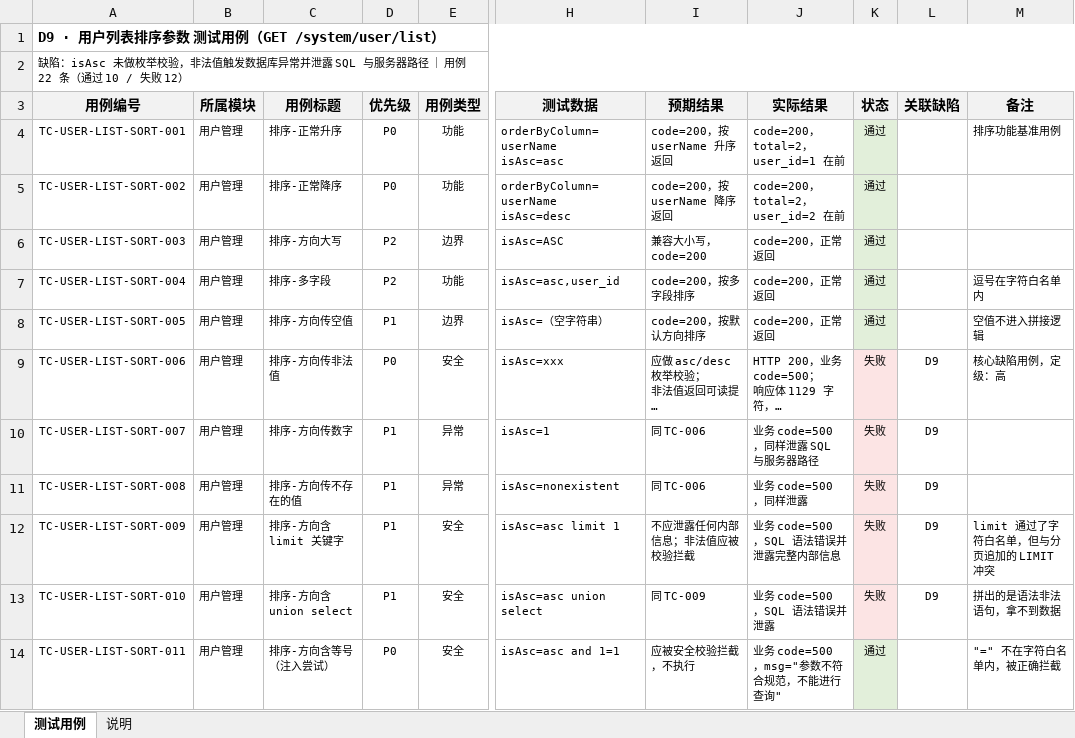
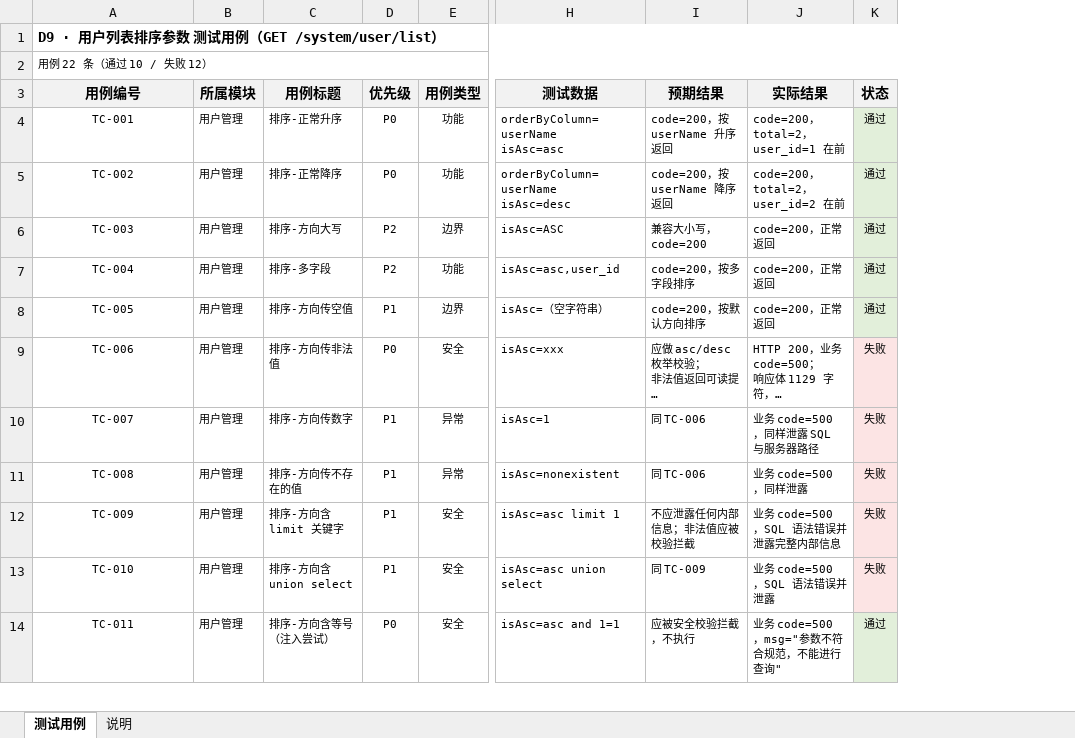
Before and after one commit to Zcwpom/ruoyi-api-test, an Excel workbook: 测试用例-D9-用户列表排序参数.xlsx, sheet 测试用例, drawn as a sheet; only a part is shown, gaps mark what is left out; long unchanged cells end in …; values as stored, in another font and other column widths than the file's, no borders; the diff covers the shown part only; the diff names each change by its address in the sheet, - before the commit and + after, or states it on an @@ line.

```diff
--- a/测试用例-D9-用户列表排序参数.xlsx (sheet 测试用例)
+++ b/测试用例-D9-用户列表排序参数.xlsx (sheet 测试用例)
-column L (关联缺陷), rows 9-13: all D9
-column M (备注), rows 4-14: 排序功能基准用例 |  |  | 逗号在字符白名单内 | 空值不进入拼接逻辑 | 核心缺陷用例，定级：高 |  |  | limit 通过了字符白名单，但与分页追加的 LIMIT 冲突 | 拼出的是语法非法语句，拿不到数据 | "=" 不在字符白名单内，被正确拦截
-A2 (用例编号): 缺陷：isAsc 未做枚举校验，非法值触发数据库异常并泄露 SQL 与服务器路径 ｜ 用例 22 条（通过 10 / 失败 12）
+A2 (用例编号): 用例 22 条（通过 10 / 失败 12）
-A4 (用例编号): TC-USER-LIST-SORT-001
+A4 (用例编号): TC-001
-A5 (用例编号): TC-USER-LIST-SORT-002
+A5 (用例编号): TC-002
-A6 (用例编号): TC-USER-LIST-SORT-003
+A6 (用例编号): TC-003
-A7 (用例编号): TC-USER-LIST-SORT-004
+A7 (用例编号): TC-004
-A8 (用例编号): TC-USER-LIST-SORT-005
+A8 (用例编号): TC-005
-A9 (用例编号): TC-USER-LIST-SORT-006
+A9 (用例编号): TC-006
-A10 (用例编号): TC-USER-LIST-SORT-007
+A10 (用例编号): TC-007
-A11 (用例编号): TC-USER-LIST-SORT-008
+A11 (用例编号): TC-008
-A12 (用例编号): TC-USER-LIST-SORT-009
+A12 (用例编号): TC-009
-A13 (用例编号): TC-USER-LIST-SORT-010
+A13 (用例编号): TC-010
-A14 (用例编号): TC-USER-LIST-SORT-011
+A14 (用例编号): TC-011
```
Also changed, not shown: 11 edited cells elsewhere in this sheet, sheet 说明, 测试用例-D1-用户详情接口.xlsx, 1 other file.
